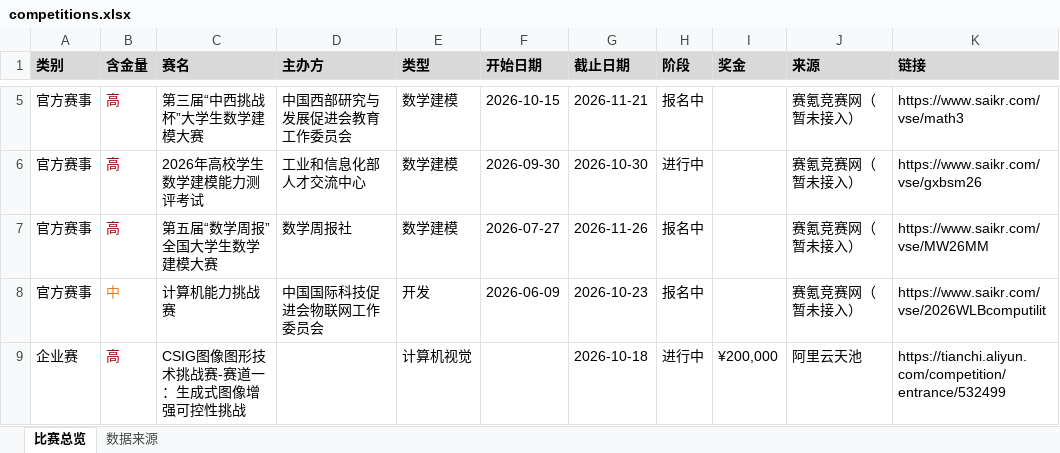
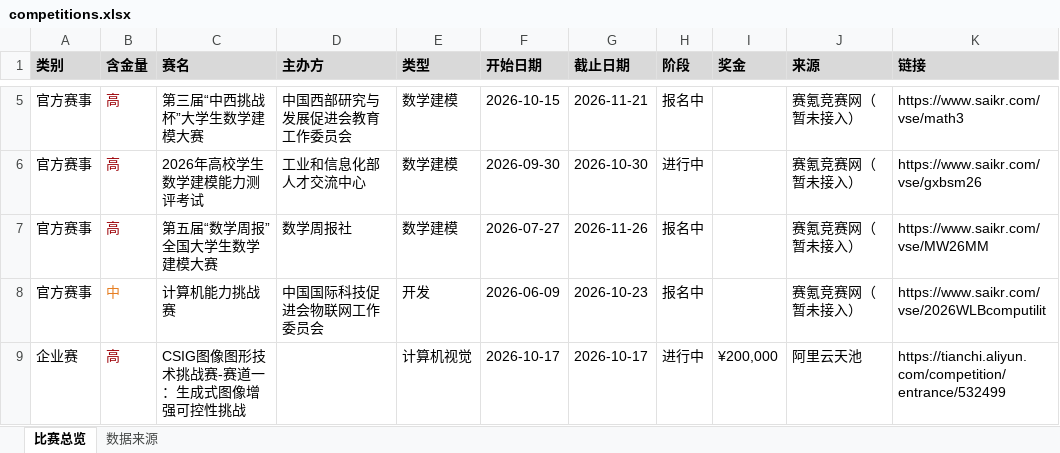
Before and after one commit to ArchaicRam/competition-radar, an Excel workbook: data/competitions.xlsx, sheet 比赛总览, drawn as a sheet; only a part is shown, gaps mark what is left out; values as stored, in another font and other column widths than the file's, no borders; the diff covers the shown part only; the diff names each change by its address in the sheet, - before the commit and + after, or states it on an @@ line.

```diff
--- a/data/competitions.xlsx (sheet 比赛总览)
+++ b/data/competitions.xlsx (sheet 比赛总览)
-F9 (开始日期): (empty)
+F9 (开始日期): 2026-10-17
-G9 (截止日期): 2026-10-18
+G9 (截止日期): 2026-10-17
```
Also changed, not shown: 3 added rows, 2 removed rows, 12 edited cells and cell formats elsewhere in this sheet, sheet 数据来源, 2 other files.
